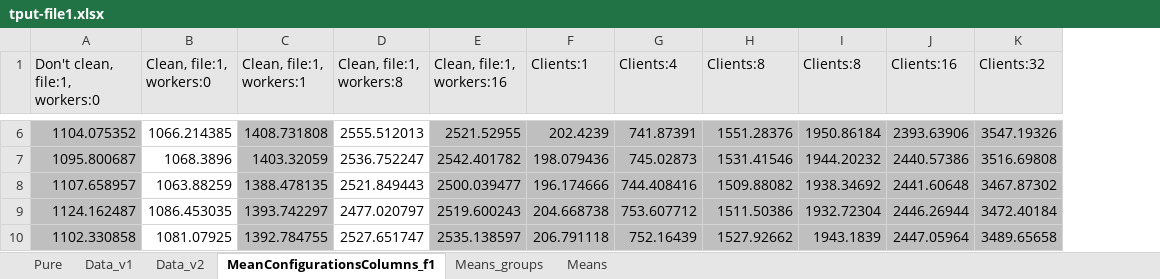
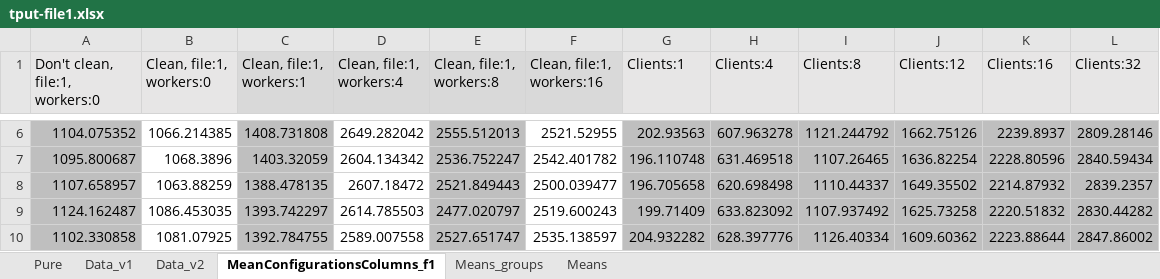
Before and after one commit to jonasIshoejNielsen/semester2_computerSystemPerformance, an Excel workbook: Graphs/experiments-threads/tput-file1.xlsx, sheet MeanConfigurationsColumns_f1, drawn as a sheet; only a part is shown, gaps mark what is left out; values as stored, in another font and other column widths than the file's, no borders; charts and pictures not drawn; addresses are those after the commit; the diff covers the shown part only; the diff names each change by its address in the sheet, - before the commit and + after, or states it on an @@ line.

```diff
--- a/Graphs/experiments-threads/tput-file1.xlsx (sheet MeanConfigurationsColumns_f1)
+++ b/Graphs/experiments-threads/tput-file1.xlsx (sheet MeanConfigurationsColumns_f1)
+column D (Clean, file:1, workers:4), rows 6-10: 2649.282042 | 2604.134342 | 2607.18472 | 2614.785503 | 2589.007558
-J1: Clients:8
+J1: Clients:12
-E6:E10 fill: none
+E6:E10 fill: #BFBFBF
-F6:F10 fill: #BFBFBF
+F6:F10 fill: none
-G6 (Clients:1): 202.4239
+G6 (Clients:1): 202.93563
-H6 (Clients:4): 741.87391
+H6 (Clients:4): 607.963278
-I6 (Clients:8): 1551.28376
+I6 (Clients:8): 1121.244792
-J6 (Clients:12): 1950.86184
+J6 (Clients:12): 1662.75126
-K6 (Clients:16): 2393.63906
+K6 (Clients:16): 2239.8937
-L6 (Clients:32): 3547.19326
+L6 (Clients:32): 2809.28146
-G7 (Clients:1): 198.079436
+G7 (Clients:1): 196.110748
-H7 (Clients:4): 745.02873
+H7 (Clients:4): 631.469518
-I7 (Clients:8): 1531.41546
+I7 (Clients:8): 1107.26465
-J7 (Clients:12): 1944.20232
+J7 (Clients:12): 1636.82254
-K7 (Clients:16): 2440.57386
+K7 (Clients:16): 2228.80596
-L7 (Clients:32): 3516.69808
+L7 (Clients:32): 2840.59434
-G8 (Clients:1): 196.174666
+G8 (Clients:1): 196.705658
-H8 (Clients:4): 744.408416
+H8 (Clients:4): 620.698498
-I8 (Clients:8): 1509.88082
+I8 (Clients:8): 1110.44337
-J8 (Clients:12): 1938.34692
+J8 (Clients:12): 1649.35502
-K8 (Clients:16): 2441.60648
+K8 (Clients:16): 2214.87932
-L8 (Clients:32): 3467.87302
+L8 (Clients:32): 2839.2357
-G9 (Clients:1): 204.668738
+G9 (Clients:1): 199.71409
-H9 (Clients:4): 753.607712
+H9 (Clients:4): 633.823092
-I9 (Clients:8): 1511.50386
+I9 (Clients:8): 1107.937492
-J9 (Clients:12): 1932.72304
+J9 (Clients:12): 1625.73258
-K9 (Clients:16): 2446.26944
+K9 (Clients:16): 2220.51832
-L9 (Clients:32): 3472.40184
+L9 (Clients:32): 2830.44282
-G10 (Clients:1): 206.791118
+G10 (Clients:1): 204.932282
-H10 (Clients:4): 752.16439
+H10 (Clients:4): 628.397776
-I10 (Clients:8): 1527.92662
+I10 (Clients:8): 1126.40334
-J10 (Clients:12): 1943.1839
+J10 (Clients:12): 1609.60362
-K10 (Clients:16): 2447.05964
+K10 (Clients:16): 2223.88644
-L10 (Clients:32): 3489.65658
+L10 (Clients:32): 2847.86002
```
Also changed, not shown: 622 edited cells and cell formats elsewhere in this sheet, sheet Data_v1, sheet Data_v2, sheet Means, sheet Pure, sheet Means_groups, formulas that keep their value, charts or pictures, Graphs/experiments-threads/tput-file2.xlsx, 5 other files.
